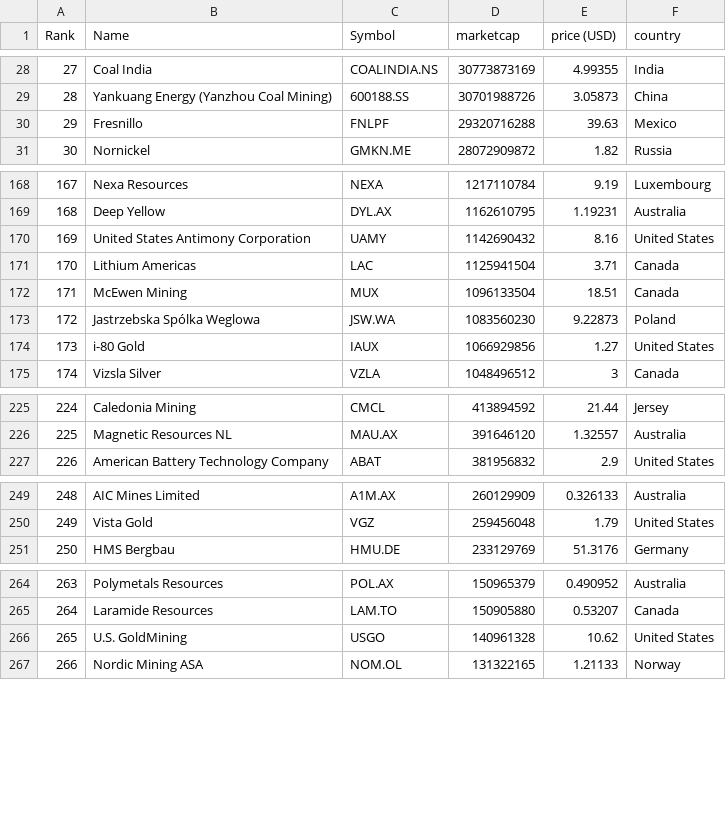
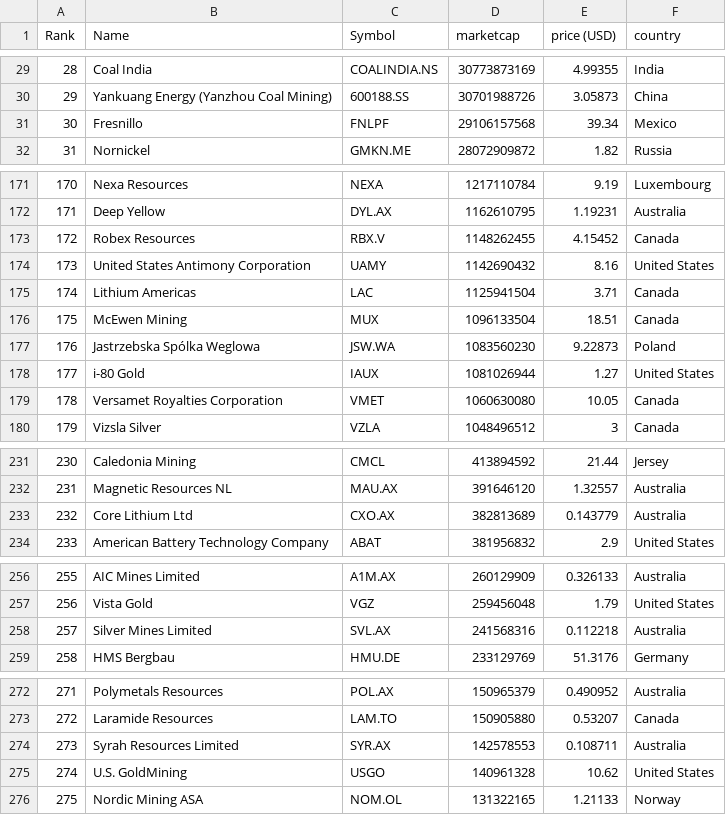
Before and after one commit to Cortizf50/merida-june-6-2024, a CSV file: companies-all.csv, drawn as a sheet; only a part is shown, gaps mark what is left out; addresses are those after the commit; the diff covers the shown part only; the diff names each change by its address in the sheet, - before the commit and + after, or states it on an @@ line.

```diff
--- a/companies-all.csv
+++ b/companies-all.csv
@@ column A (Rank) renumbered from row 10 down @@
-D31 (marketcap): 29320716288
+D31 (marketcap): 29106157568
-E31 (price (USD)): 39.63
+E31 (price (USD)): 39.34
+row 173: 172 | Robex Resources | RBX.V | 1148262455 | 4.15452 | Canada
-D178 (marketcap): 1066929856
+D178 (marketcap): 1081026944
+row 179: 178 | Versamet Royalties Corporation | VMET | 1060630080 | 10.05 | Canada
+row 233: 232 | Core Lithium Ltd | CXO.AX | 382813689 | 0.143779 | Australia
+row 258: 257 | Silver Mines Limited | SVL.AX | 241568316 | 0.112218 | Australia
+row 274: 273 | Syrah Resources Limited | SYR.AX | 142578553 | 0.108711 | Australia
```
Also changed, not shown: 7 added rows, 3 removed rows and 6 edited cells elsewhere in this file, companies_united_kingdom.csv, 1 other file.
